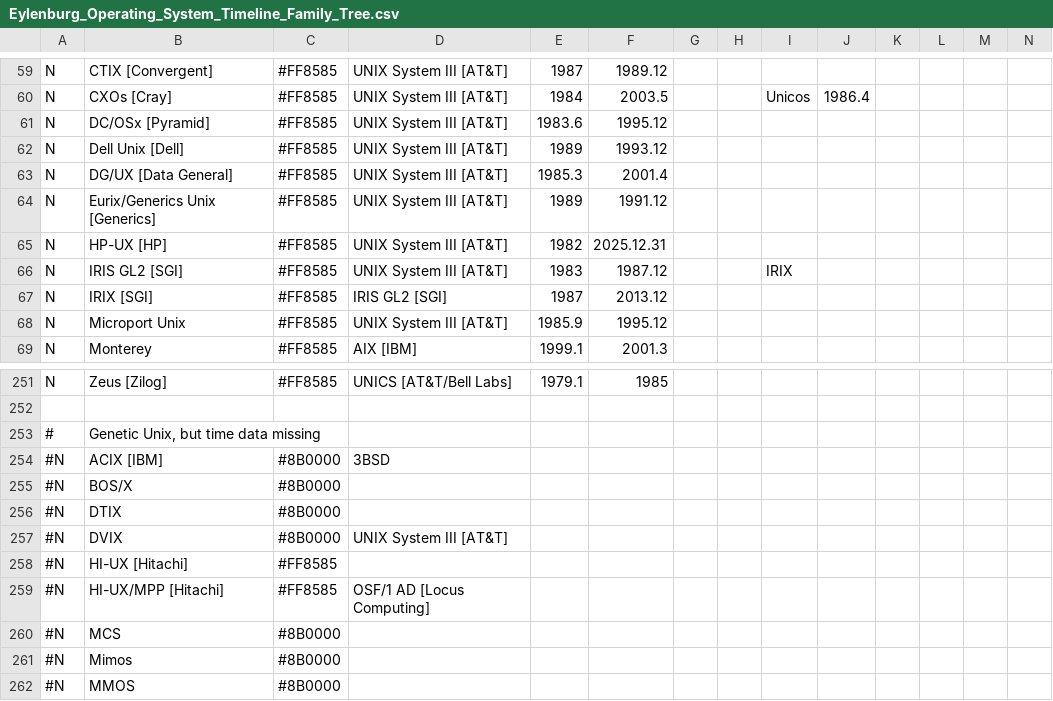
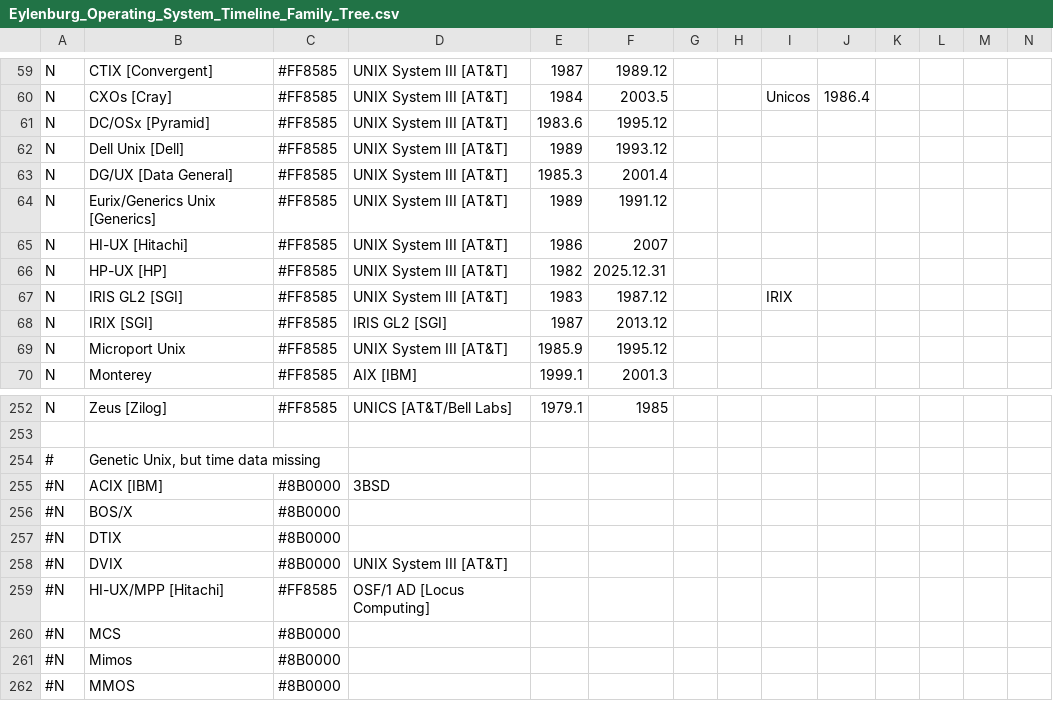
Before and after one commit to eylenburg/eylenburg.github.io, a CSV file: os-family-tree/Eylenburg_Operating_System_Timeline_Family_Tree.csv, drawn as a sheet; only a part is shown, gaps mark what is left out; removed rows and columns are numbered as before the commit, all else as after; rows hold the shown columns only; the diff names each change by its address in the sheet, - before the commit and + after, or states it on an @@ line.

Commit message:
Update Eylenburg_Operating_System_Timeline_Family_Tree.csv

```diff
--- a/os-family-tree/Eylenburg_Operating_System_Timeline_Family_Tree.csv
+++ b/os-family-tree/Eylenburg_Operating_System_Timeline_Family_Tree.csv
+row 65: N | HI-UX [Hitachi] | #FF8585 | UNIX System III [AT&T] | 1986 | 2007
-row 258: #N | HI-UX [Hitachi] | #FF8585
```
